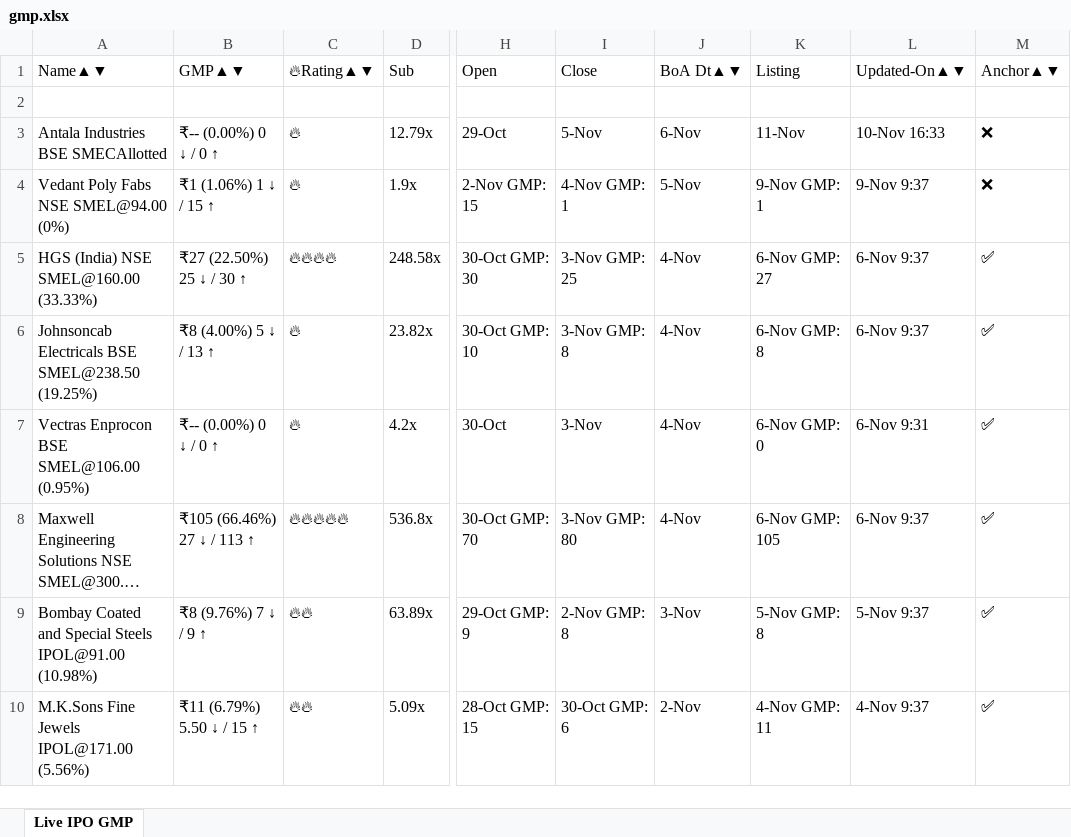
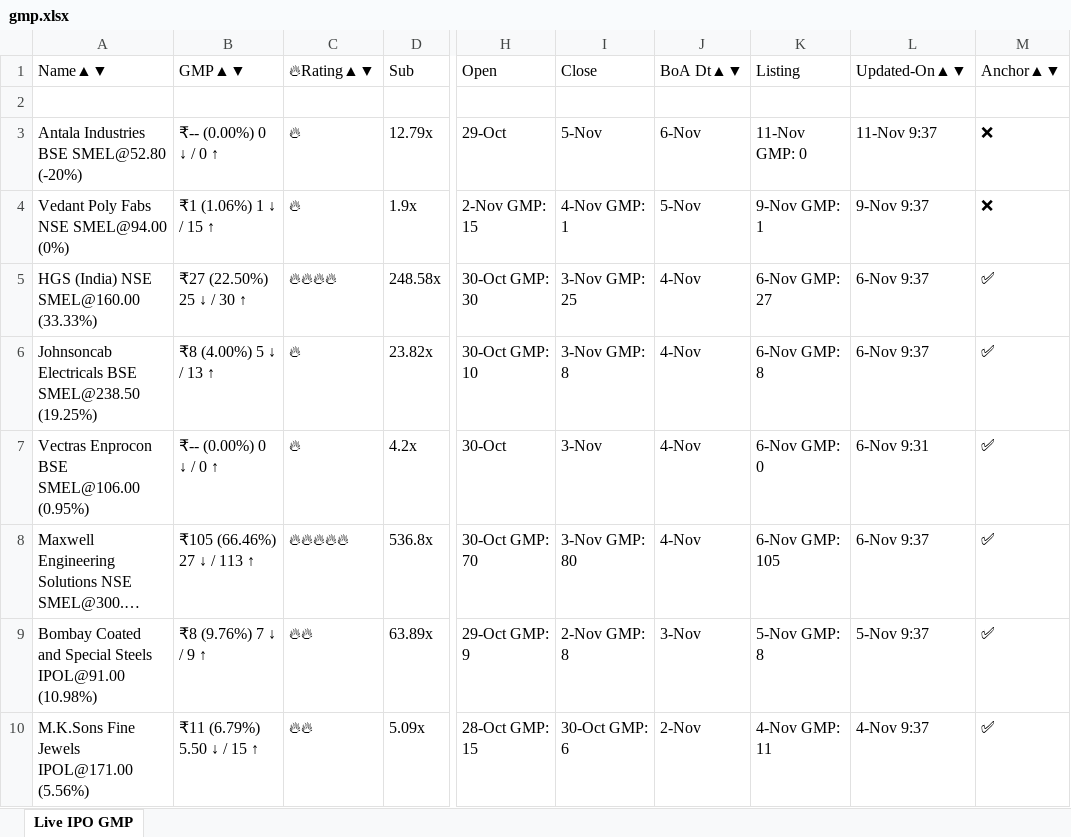
Before and after one commit to ayushpdkushwaha1/ipo-gmp-bot, an Excel workbook: files/gmp.xlsx, sheet Live IPO GMP, drawn as a sheet; only a part is shown, gaps mark what is left out; long unchanged cells end in …; values as stored, in another font and other column widths than the file's, no borders; the diff names each change by its address in the sheet, - before the commit and + after, or states it on an @@ line.

```diff
--- a/files/gmp.xlsx (sheet Live IPO GMP)
+++ b/files/gmp.xlsx (sheet Live IPO GMP)
-A3: Antala Industries BSE SMECAllotted
+A3: Antala Industries BSE SMEL@52.80 (-20%)
-K3: 11-Nov
+K3: 11-Nov GMP: 0
-L3: 10-Nov 16:33
+L3: 11-Nov 9:37
```
Also changed, not shown: files/Mainboard_IPOs.xlsx, files/SME_IPOs.xlsx, 2 other files.
